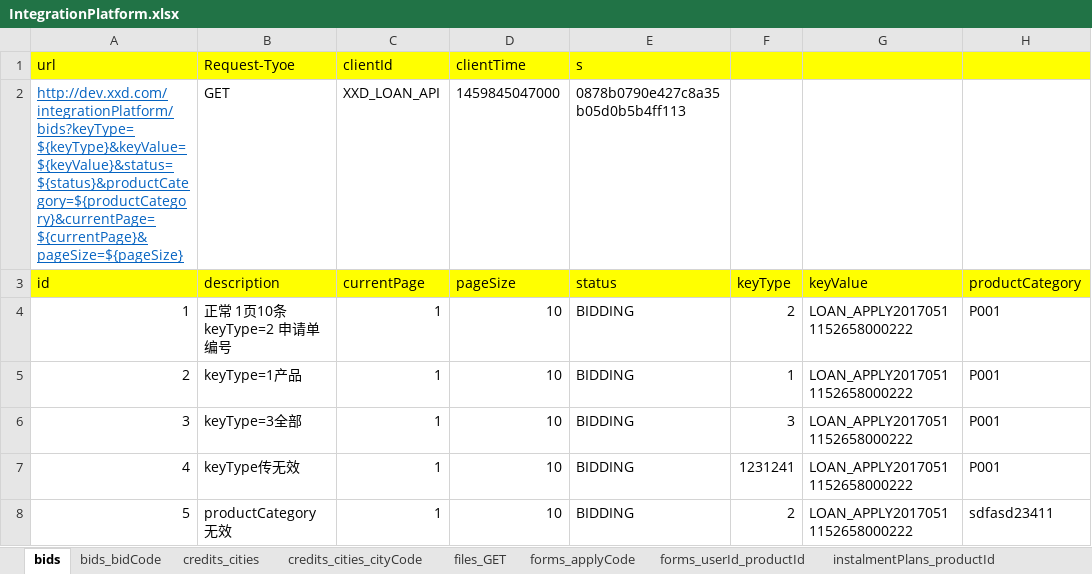
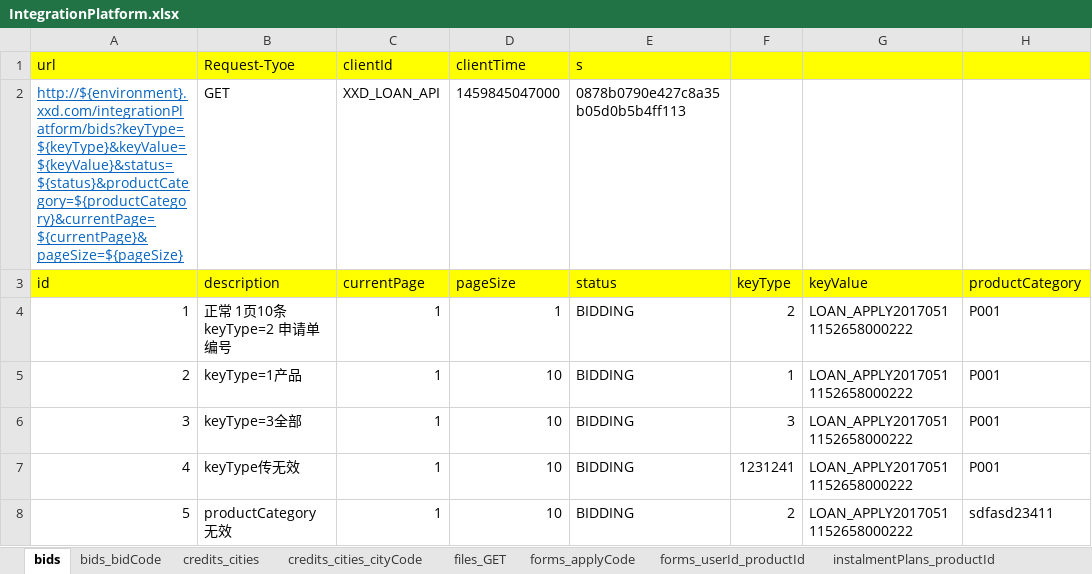
Before and after one commit to snowINsummer/ws, an Excel workbook: testcase/XXD/TIANDUN/IntegrationPlatform/IntegrationPlatform.xlsx, sheet bids, drawn as a sheet; only a part is shown; values as stored, in another font and other column widths than the file's, no borders; the diff names each change by its address in the sheet, - before the commit and + after, or states it on an @@ line.

```diff
--- a/testcase/XXD/TIANDUN/IntegrationPlatform/IntegrationPlatform.xlsx (sheet bids)
+++ b/testcase/XXD/TIANDUN/IntegrationPlatform/IntegrationPlatform.xlsx (sheet bids)
-A2 (id): http://dev.xxd.com/integrationPlatform/bids?keyType=${keyType}&keyValue=${keyValue}&status=${status}&productCategory=${productCategory}&currentPage=${currentPage}&pageSize=${pageSize}
+A2 (id): http://${environment}.xxd.com/integrationPlatform/bids?keyType=${keyType}&keyValue=${keyValue}&status=${status}&productCategory=${productCategory}&currentPage=${currentPage}&pageSize=${pageSize}
-D4 (pageSize): 10
+D4 (pageSize): 1
```
Also changed, not shown: sheet products_productId, sheet forms_applyCode, sheet receipts_contracts_contractNo, sheet receipts_applyCode, sheet bids_bidCode, sheet instalmentPlans_productId, 7 more sheets, testcase/XXD/TIANDUN/TradeCenter/TradeCenter.xlsx, testcase/XXD/TIANDUN/UserCenter/UserCenter.xlsx, 11 other files.
